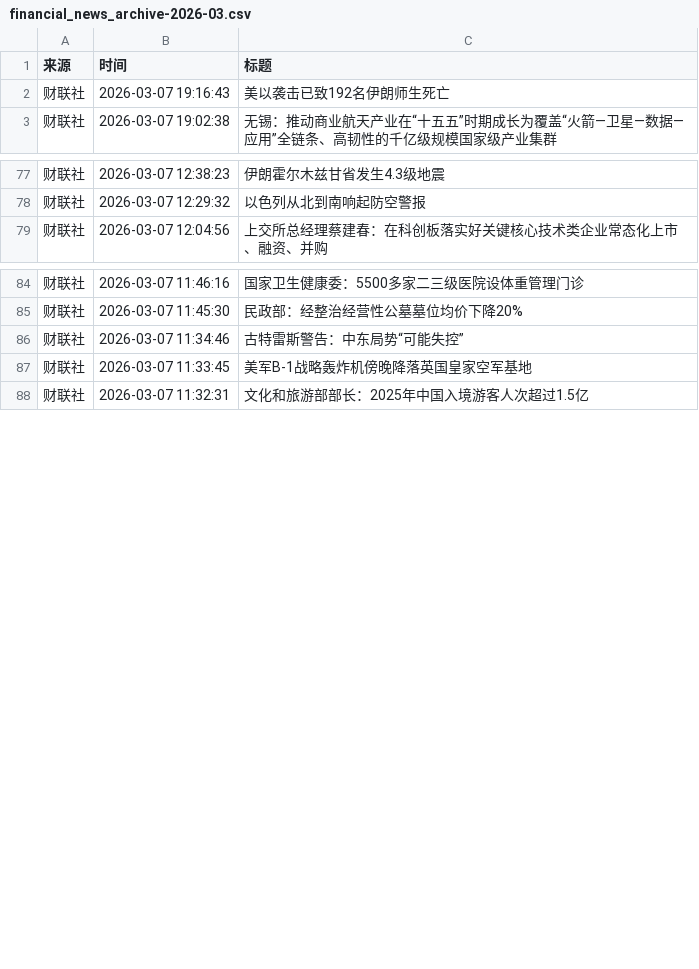
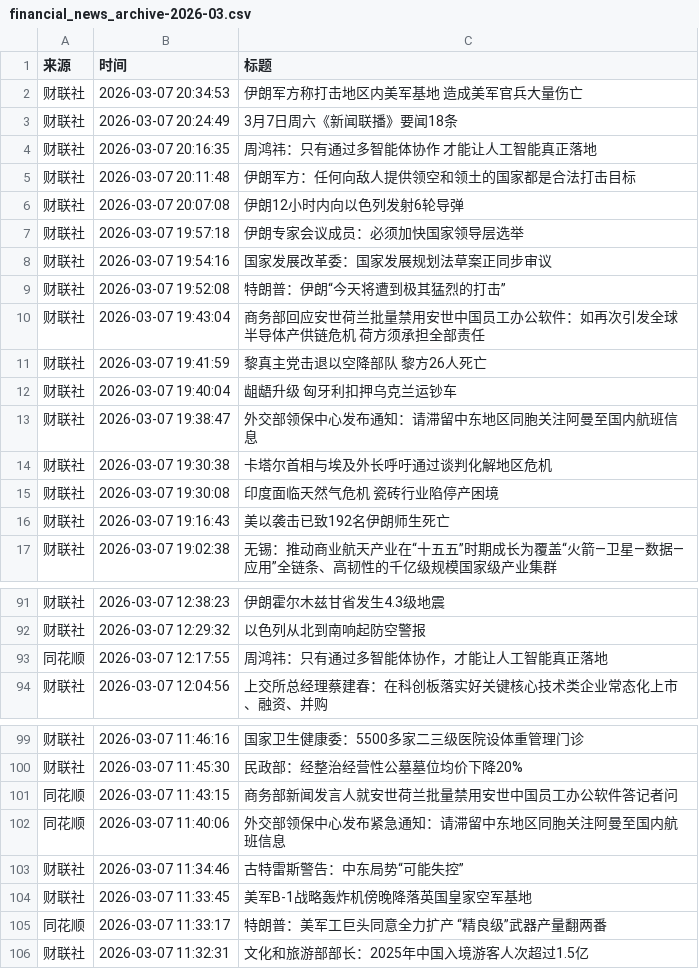
Before and after one commit to xiaoshuochangzai/huiboyanbao, a CSV file: 财经新闻数据/financial_news_archive-2026-03.csv, drawn as a sheet; only a part is shown, gaps mark what is left out; the diff covers the shown part only.

```diff
--- a/财经新闻数据/financial_news_archive-2026-03.csv
+++ b/财经新闻数据/financial_news_archive-2026-03.csv
@@ -1,2 +1,16 @@
 来源,时间,标题
+财联社,2026-03-07 20:34:53,伊朗军方称打击地区内美军基地 造成美军官兵大量伤亡
+财联社,2026-03-07 20:24:49,3月7日周六《新闻联播》要闻18条
+财联社,2026-03-07 20:16:35,周鸿祎：只有通过多智能体协作 才能让人工智能真正落地
+财联社,2026-03-07 20:11:48,伊朗军方：任何向敌人提供领空和领土的国家都是合法打击目标
+财联社,2026-03-07 20:07:08,伊朗12小时内向以色列发射6轮导弹
+财联社,2026-03-07 19:57:18,伊朗专家会议成员：必须加快国家领导层选举
+财联社,2026-03-07 19:54:16,国家发展改革委：国家发展规划法草案正同步审议
+财联社,2026-03-07 19:52:08,特朗普：伊朗“今天将遭到极其猛烈的打击”
+财联社,2026-03-07 19:43:04,商务部回应安世荷兰批量禁用安世中国员工办公软件：如再次引发全球半导体产供链危机 荷方须承担全部责任
+财联社,2026-03-07 19:41:59,黎真主党击退以空降部队 黎方26人死亡
+财联社,2026-03-07 19:40:04,龃龉升级 匈牙利扣押乌克兰运钞车
+财联社,2026-03-07 19:38:47,外交部领保中心发布通知：请滞留中东地区同胞关注阿曼至国内航班信息
+财联社,2026-03-07 19:30:38,卡塔尔首相与埃及外长呼吁通过谈判化解地区危机
+财联社,2026-03-07 19:30:08,印度面临天然气危机 瓷砖行业陷停产困境
 财联社,2026-03-07 19:16:43,美以袭击已致192名伊朗师生死亡
@@ -78,2 +92,3 @@
 财联社,2026-03-07 12:29:32,以色列从北到南响起防空警报
+同花顺,2026-03-07 12:17:55,周鸿祎：只有通过多智能体协作，才能让人工智能真正落地
 财联社,2026-03-07 12:04:56,上交所总经理蔡建春：在科创板落实好关键核心技术类企业常态化上市、融资、并购
@@ -85,4 +100,7 @@
 财联社,2026-03-07 11:45:30,民政部：经整治经营性公墓墓位均价下降20%
+同花顺,2026-03-07 11:43:15,商务部新闻发言人就安世荷兰批量禁用安世中国员工办公软件答记者问
+同花顺,2026-03-07 11:40:06,外交部领保中心发布紧急通知：请滞留中东地区同胞关注阿曼至国内航班信息
 财联社,2026-03-07 11:34:46,古特雷斯警告：中东局势“可能失控”
 财联社,2026-03-07 11:33:45,美军B-1战略轰炸机傍晚降落英国皇家空军基地
+同花顺,2026-03-07 11:33:17,特朗普：美军工巨头同意全力扩产 “精良级”武器产量翻两番
 财联社,2026-03-07 11:32:31,文化和旅游部部长：2025年中国入境游客人次超过1.5亿
```
Also changed, not shown: 3 moved rows elsewhere in this file, 4 other files.
